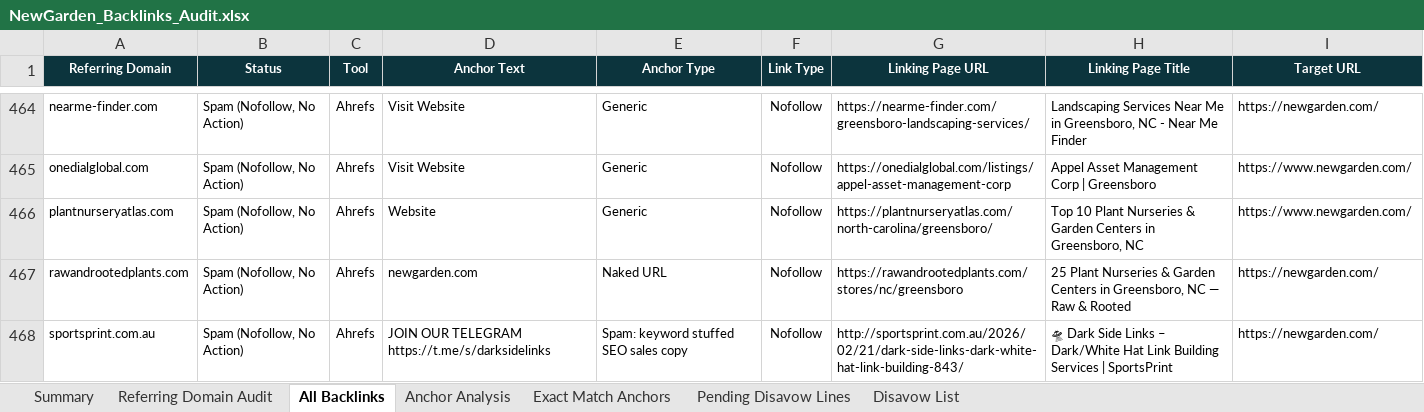
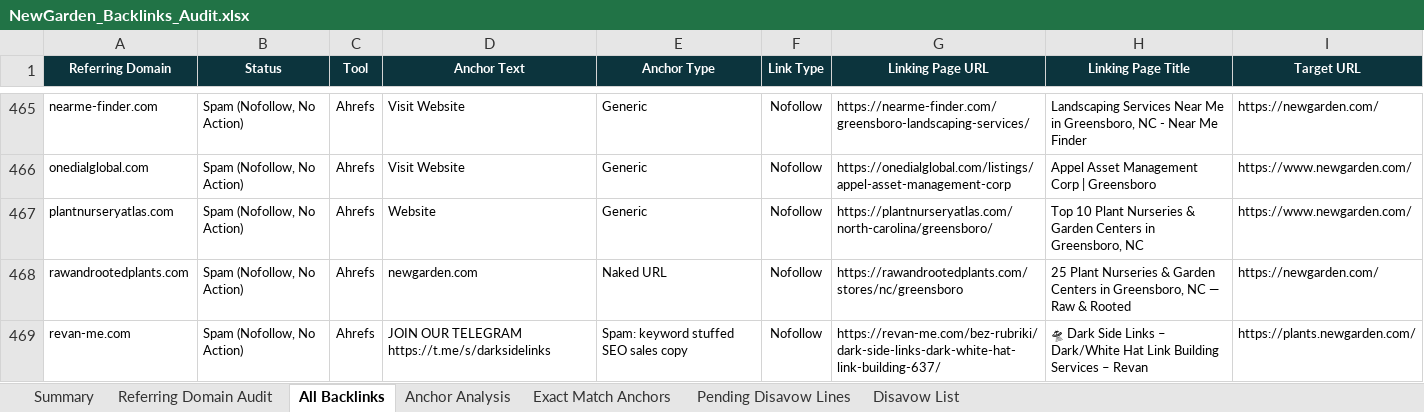
Before and after one commit to fahadahmad-ship-it/test, an Excel workbook: NewGarden_Backlinks_Audit.xlsx, sheet All Backlinks, drawn as a sheet; only a part is shown, gaps mark what is left out; the shorter side is filled out with more unchanged rows; values as stored, in another font and other column widths than the file's, no borders; the diff covers the shown part only; the diff names each change by its address in the sheet, - before the commit and + after, or states it on an @@ line.

```diff
--- a/NewGarden_Backlinks_Audit.xlsx (sheet All Backlinks)
+++ b/NewGarden_Backlinks_Audit.xlsx (sheet All Backlinks)
+row 469: revan-me.com | Spam (Nofollow, No Action) | Ahrefs | JOIN OUR TELEGRAM https://t.me/s/darksidelinks | Spam: keyword stuffed SEO sales copy | Nofollow | https://revan-me.com/bez-rubriki/dark-side-links-dark-white-hat-link-building-637/ | 🛸 Dark Side Links – Dark/White Hat Link Building Services – Revan | https://plants.newgarden.com/
```
Also changed, not shown: 2 added rows, 3 removed rows and 2 edited cells elsewhere in this sheet, sheet Referring Domain Audit, sheet Summary, sheet Exact Match Anchors, 1 other file.
